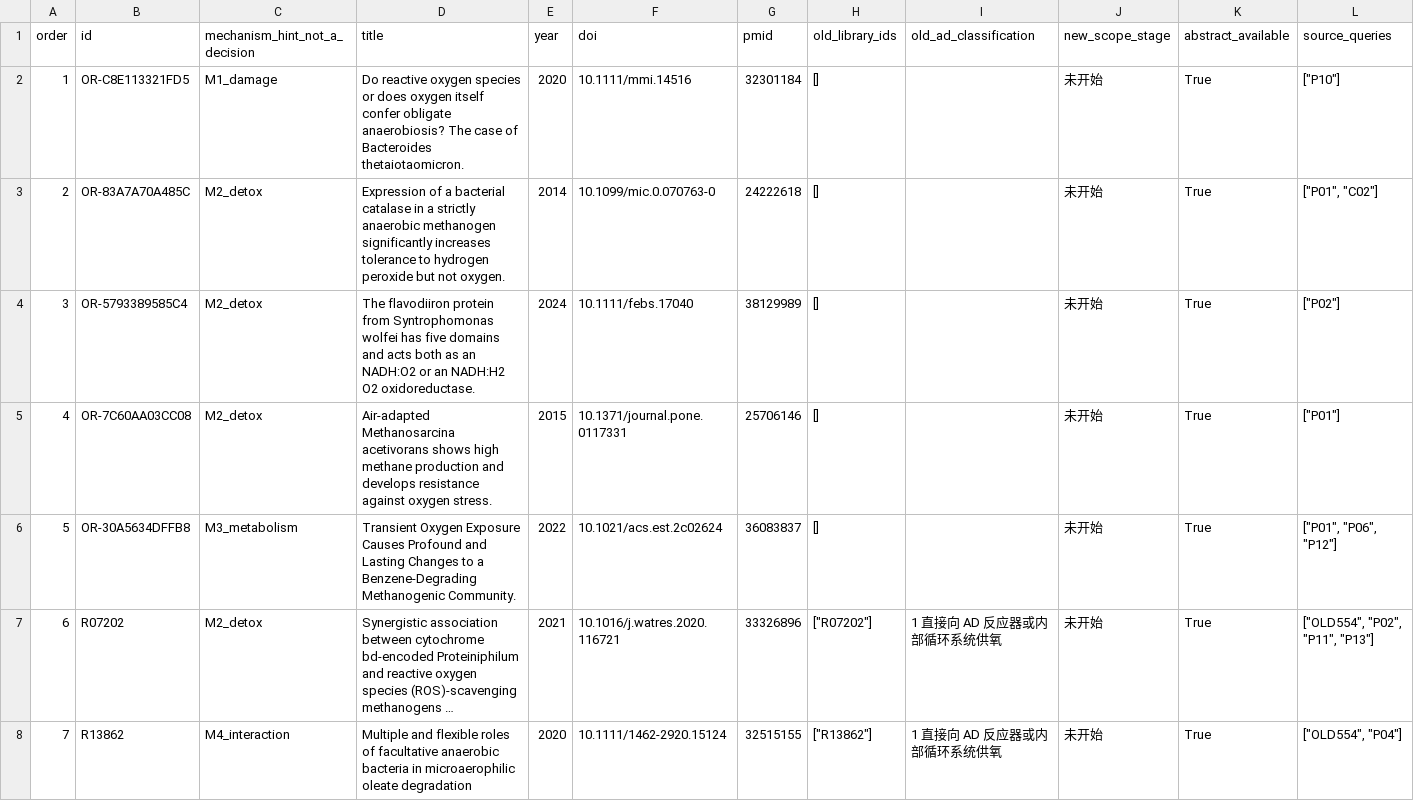
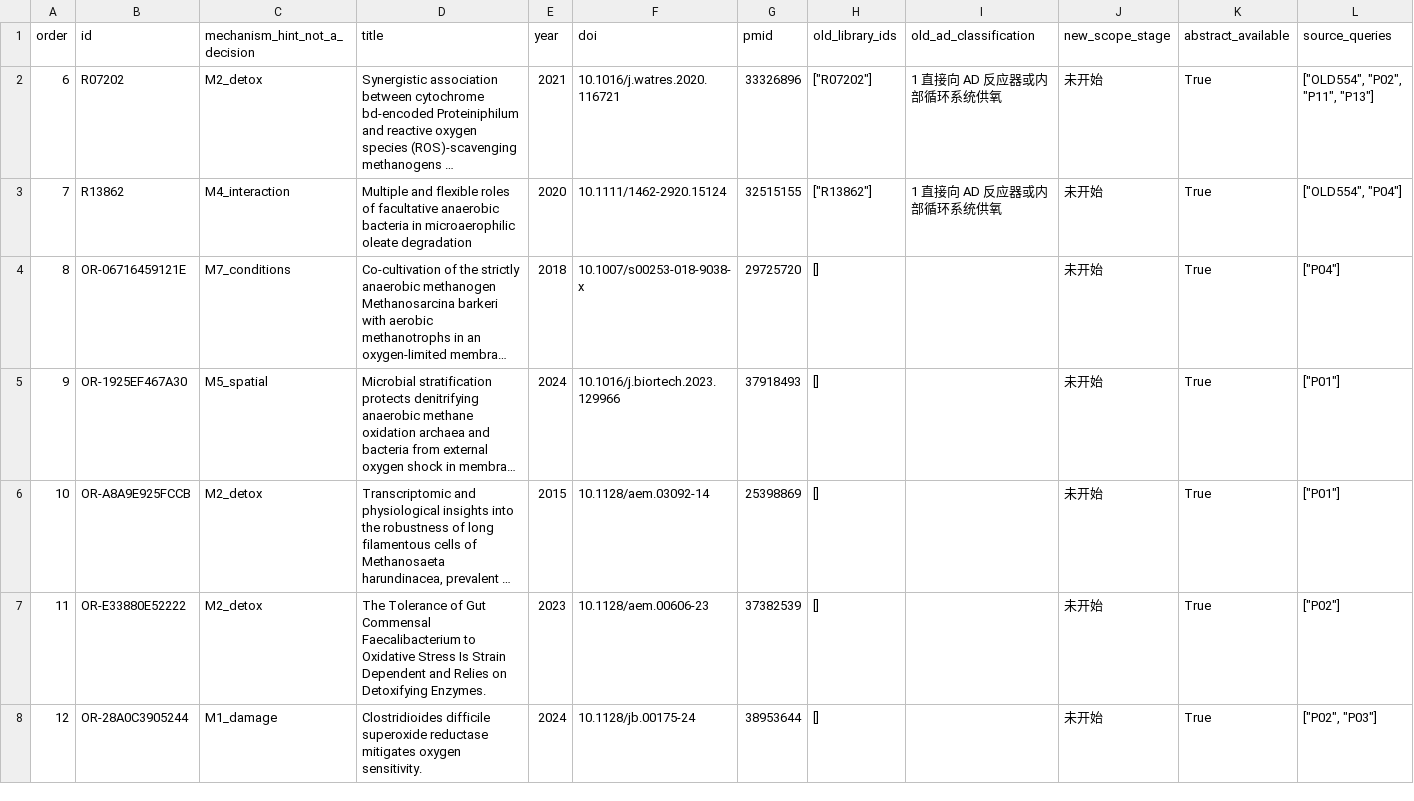
Before and after one commit to Colliam-Vermilion/FirstCodex, a CSV file: results/ad-oxygen-literature-20261006/oxygen_response_review/remaining_queue_utf8.csv, drawn as a sheet; only a part is shown; the shorter side is filled out with more unchanged rows; long unchanged cells end in …; the diff names each change by its address in the sheet, - before the commit and + after, or states it on an @@ line.

Commit message:
Checkpoint first five oxygen-response studies with traceable mechanism evidence

```diff
--- a/results/ad-oxygen-literature-20261006/oxygen_response_review/remaining_queue_utf8.csv
+++ b/results/ad-oxygen-literature-20261006/oxygen_response_review/remaining_queue_utf8.csv
-row 2: 1 | OR-C8E113321FD5 | M1_damage | Do reactive oxygen species or does oxygen itself confer obligate anaerobiosis? The case of Bacteroides thetaiotaomicron. | 2020 | 10.1111/mmi.14516 | 32301184 | [] |  | 未开始 | True | ["P10"]
-row 3: 2 | OR-83A7A70A485C | M2_detox | Expression of a bacterial catalase in a strictly anaerobic methanogen significantly increases tolerance to hydrogen peroxide but not oxygen. | 2014 | 10.1099/mic.0.070763-0 | 24222618 | [] |  | 未开始 | True | ["P01", "C02"]
-row 4: 3 | OR-5793389585C4 | M2_detox | The flavodiiron protein from Syntrophomonas wolfei has five domains and acts both as an NADH:O2 or an NADH:H2 O2 oxidoreductase. | 2024 | 10.1111/febs.17040 | 38129989 | [] |  | 未开始 | True | ["P02"]
-row 5: 4 | OR-7C60AA03CC08 | M2_detox | Air-adapted Methanosarcina acetivorans shows high methane production and develops resistance against oxygen stress. | 2015 | 10.1371/journal.pone.0117331 | 25706146 | [] |  | 未开始 | True | ["P01"]
-row 6: 5 | OR-30A5634DFFB8 | M3_metabolism | Transient Oxygen Exposure Causes Profound and Lasting Changes to a Benzene-Degrading Methanogenic Community. | 2022 | 10.1021/acs.est.2c02624 | 36083837 | [] |  | 未开始 | True | ["P01", "P06", "P12"]
```
Also changed, not shown: 19 other files.
